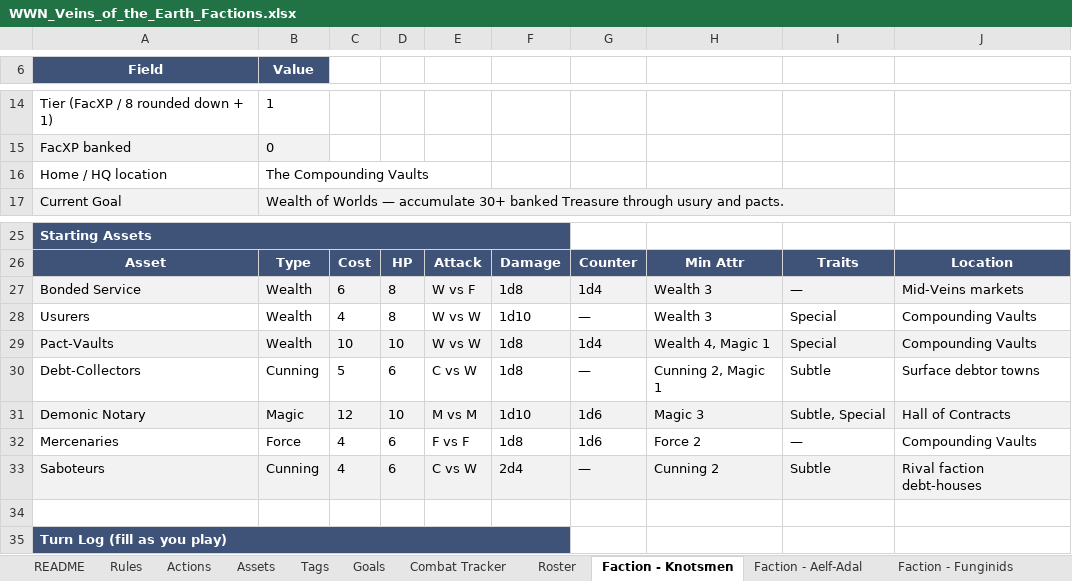
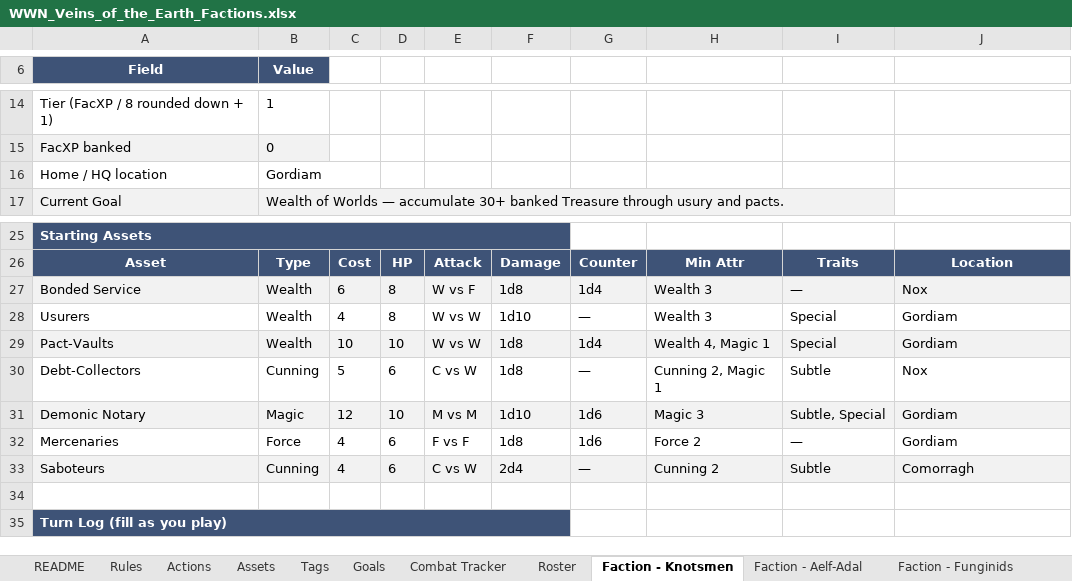
Before and after one commit to Lucasta-Lestat/DND-tools, an Excel workbook: WWN_Veins_of_the_Earth_Factions.xlsx, sheet Faction - Knotsmen, drawn as a sheet; only a part is shown, gaps mark what is left out; values as stored, in another font and other column widths than the file's, no borders; the diff names each change by its address in the sheet, - before the commit and + after, or states it on an @@ line.

```diff
--- a/WWN_Veins_of_the_Earth_Factions.xlsx (sheet Faction - Knotsmen)
+++ b/WWN_Veins_of_the_Earth_Factions.xlsx (sheet Faction - Knotsmen)
-B16 (Value): The Compounding Vaults
+B16 (Value): Gordiam
-J27: Mid-Veins markets
+J27: Nox
-J28:J29: Compounding Vaults
+J28:J29: Gordiam
-J30: Surface debtor towns
+J30: Nox
-J31: Hall of Contracts
+J31: Gordiam
-J32: Compounding Vaults
+J32: Gordiam
-J33: Rival faction debt-houses
+J33: Comorragh
```
Also changed, not shown: sheet Faction - Dvargir, sheet Faction - dErO, sheet Faction - Gnonmen, sheet Faction - Aelf-Adal, sheet Faction - Deep Janeen, sheet Faction - Funginids, 2 more sheets, 1 other file.
